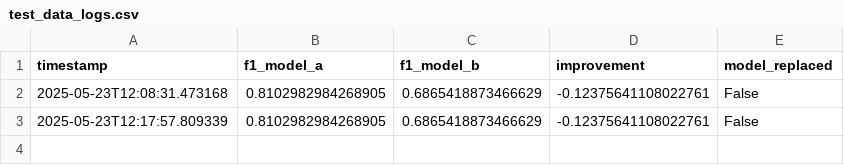
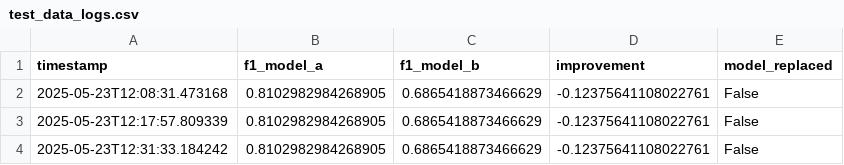
Before and after one commit to Bootcamp-IA-P4/Clasificaci-n_Multiclase_equipo_6, a CSV file: data/test_data_logs.csv, drawn as a sheet; the diff names each change by its address in the sheet, - before the commit and + after, or states it on an @@ line.

Commit message:
chore: changes on main and model_b.py

```diff
--- a/data/test_data_logs.csv
+++ b/data/test_data_logs.csv
+row 4: 2025-05-23T12:31:33.184242 | 0.8102982984268905 | 0.6865418873466629 | -0.12375641108022761 | False
```
Also changed, not shown: 3 other files.
